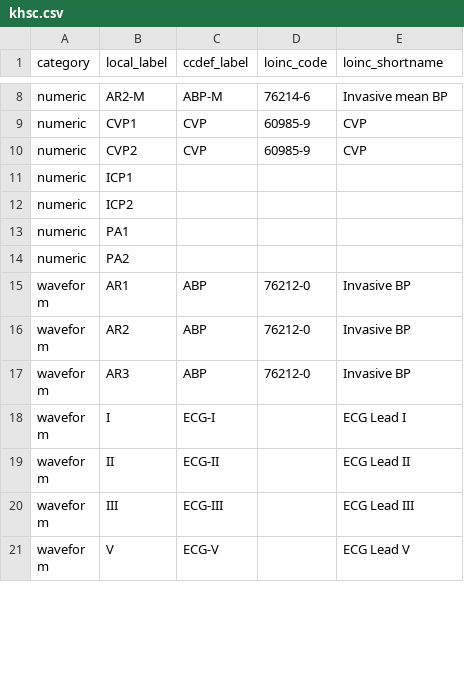
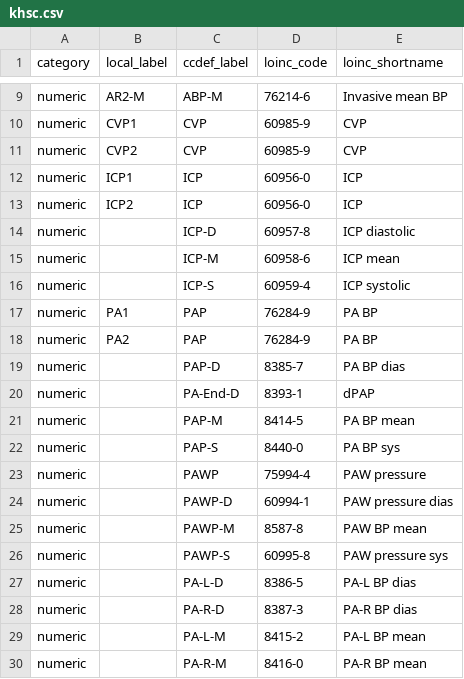
Before and after one commit to CONDUITlab/CCDEF, a CSV file: ccdef/mapping/mappings/khsc.csv, drawn as a sheet; only a part is shown, gaps mark what is left out; the shorter side is filled out with more unchanged rows; the diff covers the shown part only.

Commit message:
added additional loinc codes

```diff
--- a/ccdef/mapping/mappings/khsc.csv
+++ b/ccdef/mapping/mappings/khsc.csv
@@ -10,5 +11,20 @@ numeric,CVP1,CVP,60985-9,CVP
 numeric,CVP2,CVP,60985-9,CVP
-numeric,ICP1,,,
-numeric,ICP2,,,
-numeric,PA1,,,
-numeric,PA2,,,
+numeric,ICP1,ICP,60956-0,ICP
+numeric,ICP2,ICP,60956-0,ICP
+numeric,,ICP-D,60957-8,ICP diastolic
+numeric,,ICP-M,60958-6,ICP mean
+numeric,,ICP-S,60959-4,ICP systolic
+numeric,PA1,PAP,76284-9,PA BP
+numeric,PA2,PAP,76284-9,PA BP
+numeric,,PAP-D,8385-7,PA BP dias
+numeric,,PA-End-D,8393-1,dPAP
+numeric,,PAP-M,8414-5,PA BP mean
+numeric,,PAP-S,8440-0,PA BP sys
+numeric,,PAWP,75994-4,PAW pressure
+numeric,,PAWP-D,60994-1,PAW pressure dias
+numeric,,PAWP-M,8587-8,PAW BP mean
+numeric,,PAWP-S,60995-8,PAW pressure sys
+numeric,,PA-L-D,8386-5,PA-L BP dias
+numeric,,PA-R-D,8387-3,PA-R BP dias
+numeric,,PA-L-M,8415-2,PA-L BP mean
+numeric,,PA-R-M,8416-0,PA-R BP mean
```
Also changed, not shown: 5 added rows, 2 removed rows and 2 moved rows elsewhere in this file.
